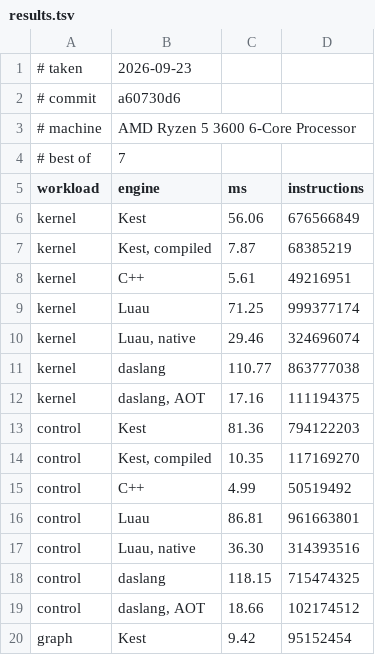
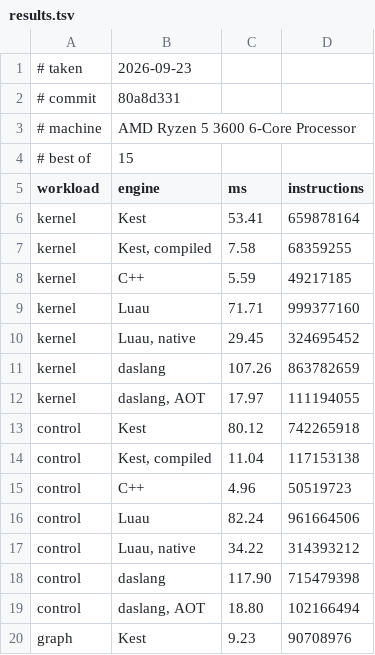
Before and after one commit to Rawframe-Project/kest, a TSV file: bench/results.tsv, drawn as a sheet; only a part is shown; the diff covers the shown part only.

Commit message:
bench: spread a row's runs through the sitting, and measure again
Back to back, one neighbour's half second fell on every run of a row.
Taken in rounds at 80a8d331, the machine is ahead of Luau's interpreter
on all five workloads.

```diff
--- a/bench/results.tsv
+++ b/bench/results.tsv
@@ -1,20 +1,20 @@
 # taken	2026-09-23
-# commit	a60730d6
+# commit	80a8d331
 # machine	AMD Ryzen 5 3600 6-Core Processor
-# best of	7
+# best of	15
 workload	engine	ms	instructions
-kernel	Kest	56.06	676566849
-kernel	Kest, compiled	7.87	68385219
-kernel	C++	5.61	49216951
-kernel	Luau	71.25	999377174
-kernel	Luau, native	29.46	324696074
-kernel	daslang	110.77	863777038
-kernel	daslang, AOT	17.16	111194375
-control	Kest	81.36	794122203
-control	Kest, compiled	10.35	117169270
-control	C++	4.99	50519492
-control	Luau	86.81	961663801
-control	Luau, native	36.30	314393516
-control	daslang	118.15	715474325
-control	daslang, AOT	18.66	102174512
-graph	Kest	9.42	95152454
+kernel	Kest	53.41	659878164
+kernel	Kest, compiled	7.58	68359255
+kernel	C++	5.59	49217185
+kernel	Luau	71.71	999377160
+kernel	Luau, native	29.45	324695452
+kernel	daslang	107.26	863782659
+kernel	daslang, AOT	17.97	111194055
+control	Kest	80.12	742265918
+control	Kest, compiled	11.04	117153138
+control	C++	4.96	50519723
+control	Luau	82.24	961664506
+control	Luau, native	34.22	314393212
+control	daslang	117.90	715479398
+control	daslang, AOT	18.80	102166494
+graph	Kest	9.23	90708976
```
Also changed, not shown: 40 edited cells elsewhere in this file, 9 other files.
